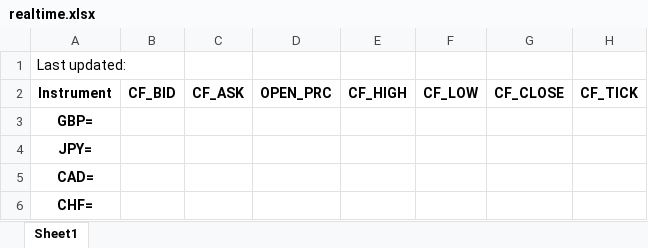
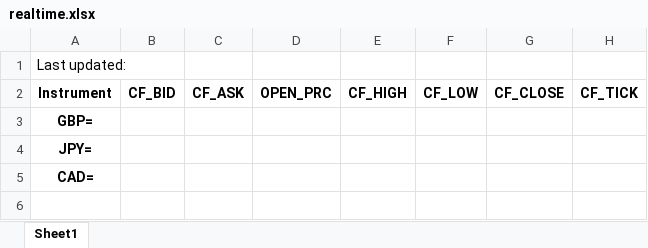
Before and after one commit to xlwings/xlwings-eikon, an Excel workbook: realtime/realtime.xlsx, sheet Sheet1, drawn as a sheet; values as stored, in another font and other column widths than the file's, no borders; conditional formats not drawn; the diff names each change by its address in the sheet, - before the commit and + after, or states it on an @@ line.

```diff
--- a/realtime/realtime.xlsx (sheet Sheet1)
+++ b/realtime/realtime.xlsx (sheet Sheet1)
-row 6: CHF=
```
Also changed, not shown: 1 other file.
